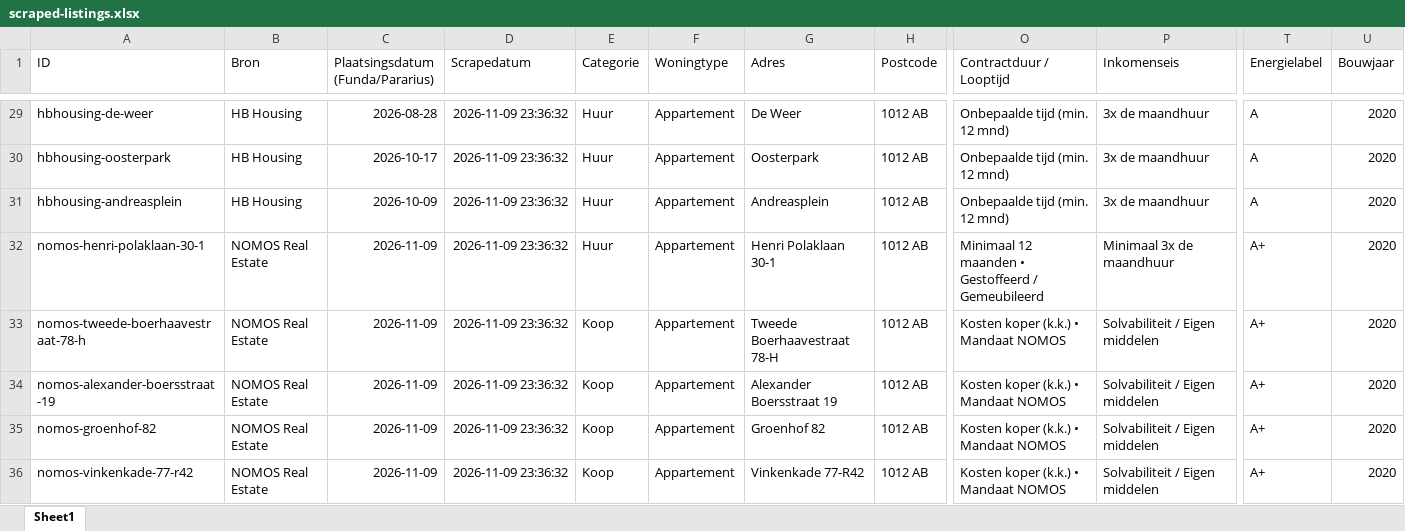
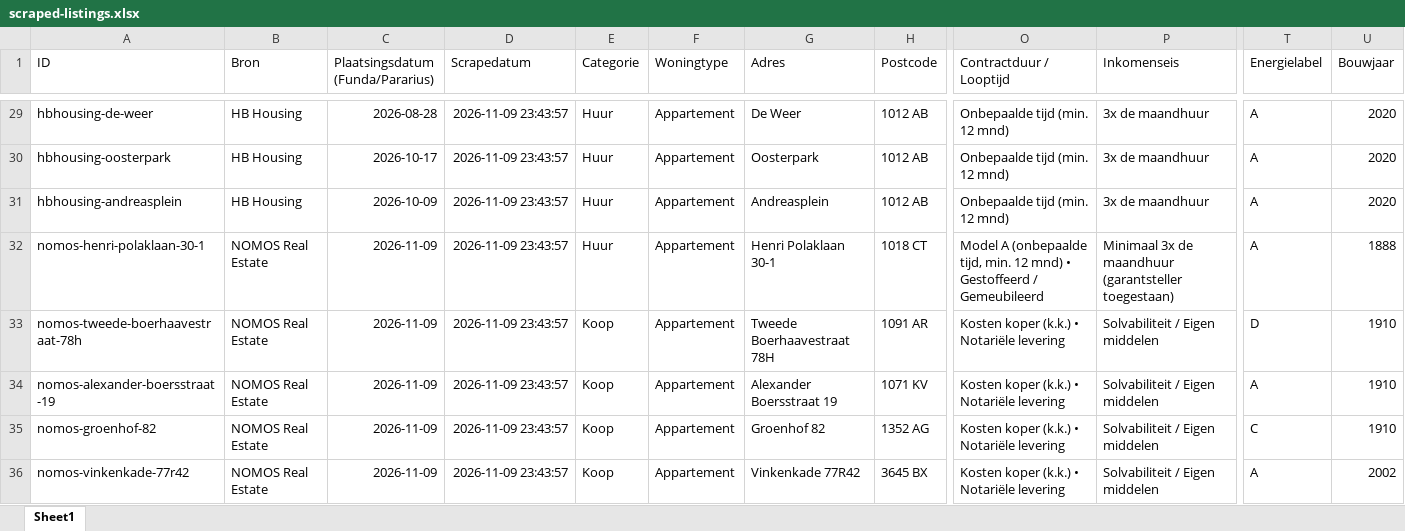
Before and after one commit to JamalDrenthe/WoningVry, an Excel workbook: public/scraped-listings.xlsx, sheet Sheet1, drawn as a sheet; only a part is shown, gaps mark what is left out; values as stored, in another font and other column widths than the file's, no borders; charts and pictures not drawn; the diff covers the shown part only; the diff names each change by its address in the sheet, - before the commit and + after, or states it on an @@ line.

Commit message:
feat: deep enrich NOMOS listings with full descriptions, features, energy labels, build years and photo galleries

```diff
--- a/public/scraped-listings.xlsx (sheet Sheet1)
+++ b/public/scraped-listings.xlsx (sheet Sheet1)
-D29:D36 (Scrapedatum): 2026-11-09 23:36:32
+D29:D36 (Scrapedatum): 2026-11-09 23:43:57
-H32 (Postcode): 1012 AB
+H32 (Postcode): 1018 CT
-O32 (Contractduur / Looptijd): Minimaal 12 maanden • Gestoffeerd…
+O32 (Contractduur / Looptijd): Model A (onbepaalde tijd, min. 12 mnd) • Gestoffeerd…
-P32 (Inkomenseis): Minimaal 3x de maandhuur
+P32 (Inkomenseis): Minimaal 3x de maandhuur (garantsteller toegestaan)
-T32 (Energielabel): A+
+T32 (Energielabel): A
-U32 (Bouwjaar): 2020
+U32 (Bouwjaar): 1888
-A33 (ID): nomos-tweede-boerhaavestraat-78-h
+A33 (ID): nomos-tweede-boerhaavestraat-78h
-G33 (Adres): Tweede Boerhaavestraat 78-H
+G33 (Adres): Tweede Boerhaavestraat 78H
-H33 (Postcode): 1012 AB
+H33 (Postcode): 1091 AR
-O33:O36 (Contractduur / Looptijd): Kosten koper (k.k.) • Mandaat NOMOS
+O33:O36 (Contractduur / Looptijd): Kosten koper (k.k.) • Notariële levering
-T33 (Energielabel): A+
+T33 (Energielabel): D
-U33:U35 (Bouwjaar): 2020
+U33:U35 (Bouwjaar): 1910
-H34 (Postcode): 1012 AB
+H34 (Postcode): 1071 KV
-T34 (Energielabel): A+
+T34 (Energielabel): A
-H35 (Postcode): 1012 AB
+H35 (Postcode): 1352 AG
-T35 (Energielabel): A+
+T35 (Energielabel): C
-A36 (ID): nomos-vinkenkade-77-r42
+A36 (ID): nomos-vinkenkade-77r42
-G36 (Adres): Vinkenkade 77-R42
+G36 (Adres): Vinkenkade 77R42
-H36 (Postcode): 1012 AB
+H36 (Postcode): 3645 BX
-T36 (Energielabel): A+
+T36 (Energielabel): A
-U36 (Bouwjaar): 2020
+U36 (Bouwjaar): 2002
```
Also changed, not shown: 49 edited cells elsewhere in this sheet, 3 other files.
